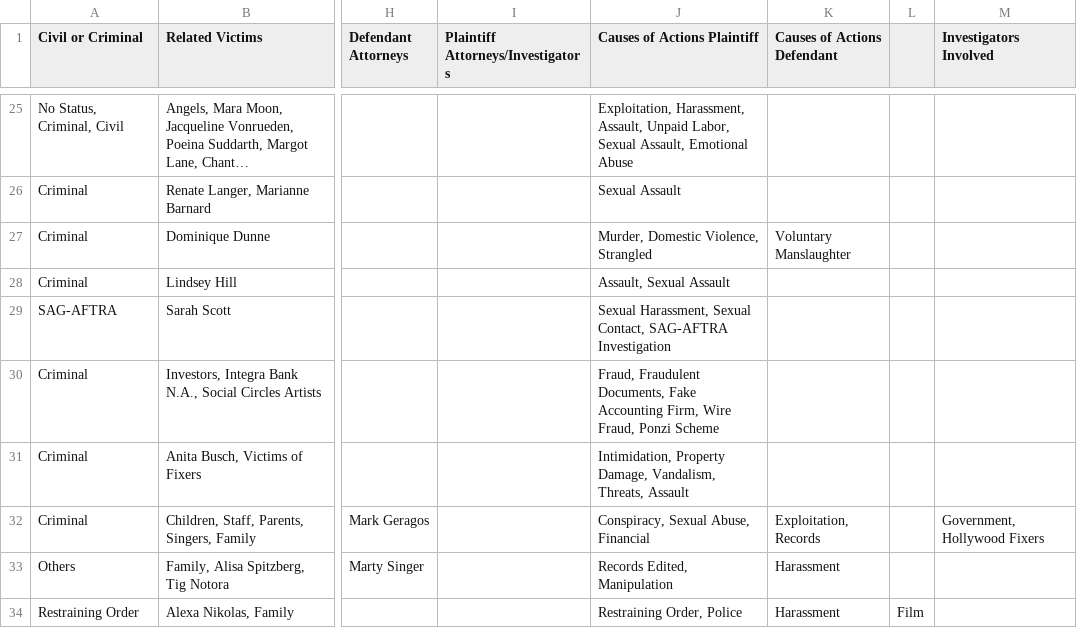
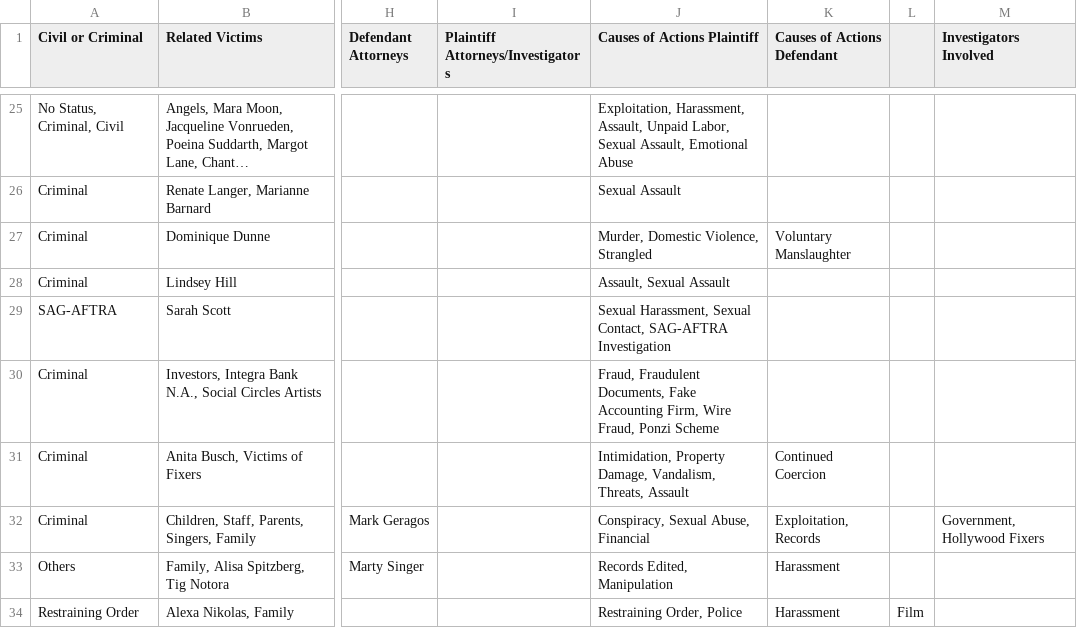
Before and after one commit to RescueSocial/Victims_Cases_Film-Music-Arts, a CSV file: Cases in Film_Music_Arts - Related Cases Civil Criminal Others.csv, drawn as a sheet; only a part is shown, gaps mark what is left out; long unchanged cells end in …; the diff names each change by its address in the sheet, - before the commit and + after, or states it on an @@ line.

Commit message:
Cases in Film, Music, Arts - Related Cases, Civil, Criminal, Others

```diff
--- a/Cases in Film_Music_Arts - Related Cases Civil Criminal Others.csv
+++ b/Cases in Film_Music_Arts - Related Cases Civil Criminal Others.csv
-K31 (Causes of Actions Defendant): (empty)
+K31 (Causes of Actions Defendant): Continued Coercion
```
